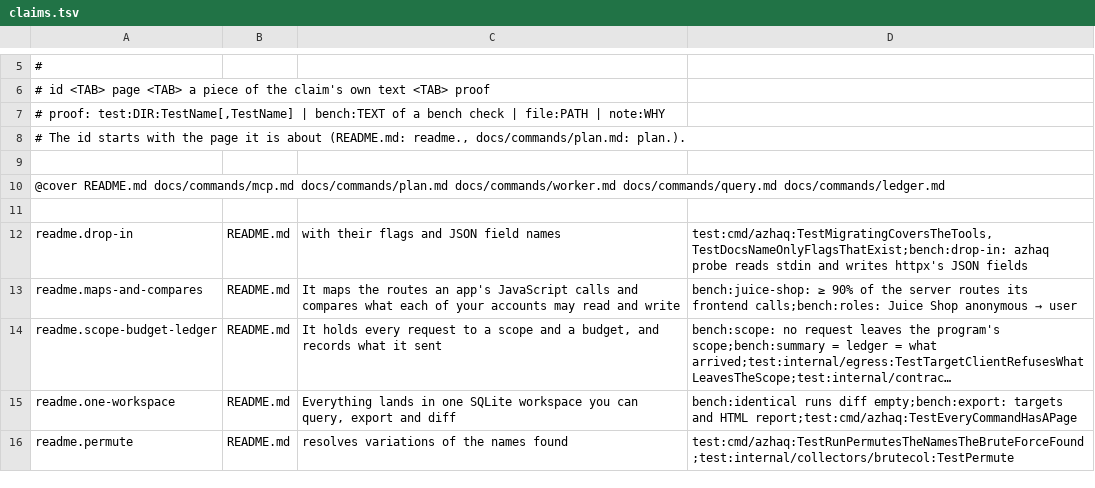
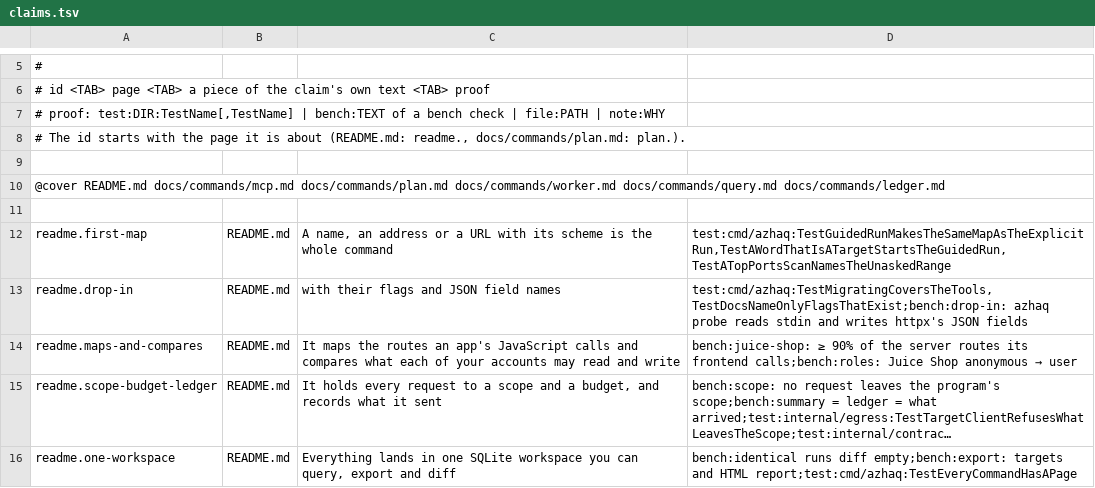
Before and after one commit to lilsadfoqs/azhaq, a TSV file: docs/claims.tsv, drawn as a sheet; only a part is shown, gaps mark what is left out; the shorter side is filled out with more unchanged rows; long unchanged cells end in ….

Commit message:
feat(run): a guided first map, and costed next-pass suggestions
azhaq TARGET, or azhaq quickstart TARGET, prints the plan and its cost
estimate, runs the scoped default map (the rows and summary of azhaq run
with the same flags) and ends with the commands that go deeper in the
workspace and the wider passes it did not make, each with what it adds.
A URL with its scheme, an address or a name with a dot is a target; any
other word is still an unknown command.

A finished run ends with next-pass lines marked "next pass, not run",
each a command to copy with what it would send: the rest of the port
range after run -ports or ports asked fewer than all ports, -live after
subs, -replay-writes after a roles run whose histories hold writes. The
-sweep note says what the sweep would send. Nothing is run for them.

azhaq help groups the commands by task and opens with azhaq TARGET.

Fixes #133

```diff
--- a/docs/claims.tsv
+++ b/docs/claims.tsv
@@ -11,2 +11,3 @@
 
+readme.first-map	README.md	A name, an address or a URL with its scheme is the whole command	test:cmd/azhaq:TestGuidedRunMakesTheSameMapAsTheExplicitRun,TestAWordThatIsATargetStartsTheGuidedRun,TestATopPortsScanNamesTheUnaskedRange
 readme.drop-in	README.md	with their flags and JSON field names	test:cmd/azhaq:TestMigratingCoversTheTools,TestDocsNameOnlyFlagsThatExist;bench:drop-in: azhaq probe reads stdin and writes httpx's JSON fields
```
Also changed, not shown: 20 other files.
